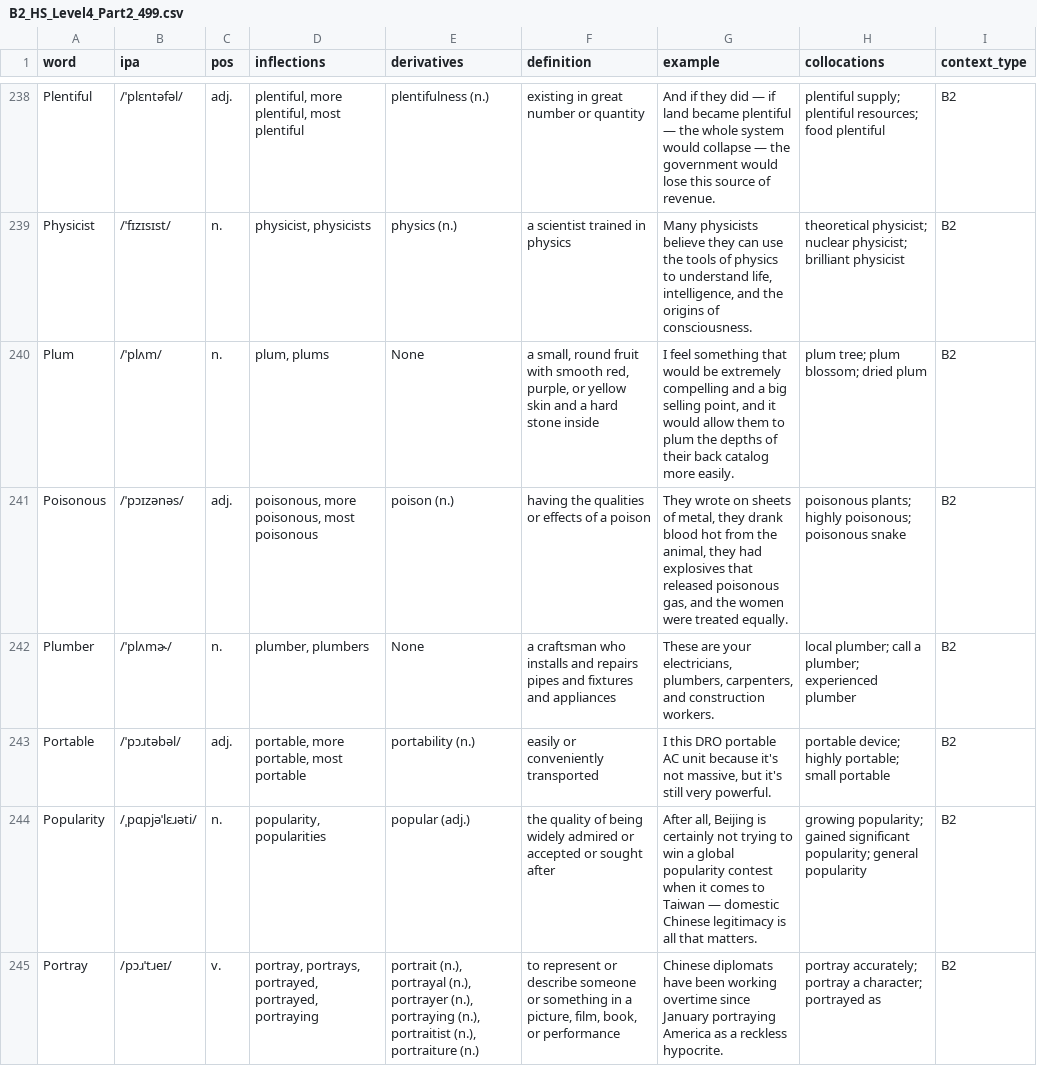
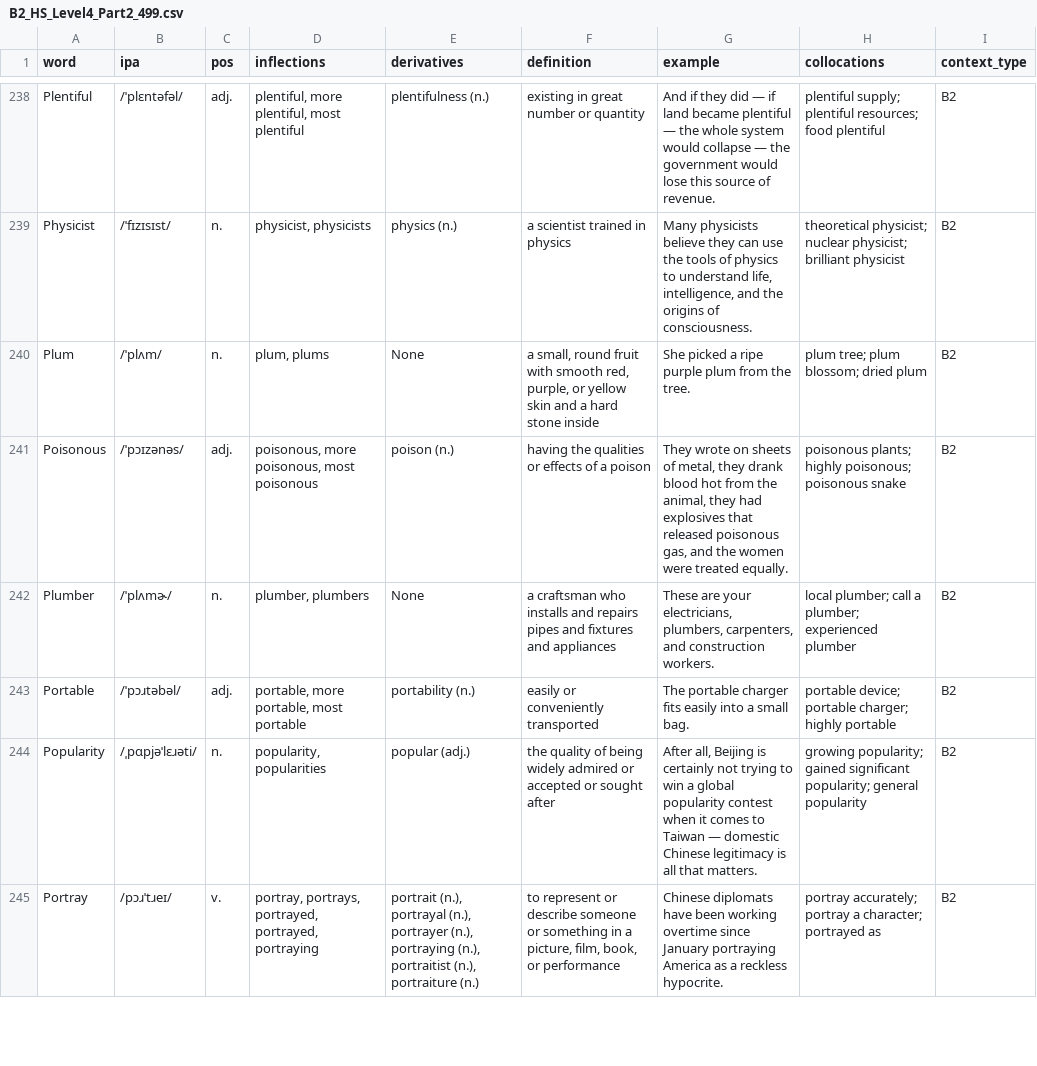
Before and after one commit to Shuai-chi/wordcards, a CSV file: sample-decks/High_School/B2_HS_Level4_Part2_499.csv, drawn as a sheet; only a part is shown, gaps mark what is left out; the diff covers the shown part only.

```diff
--- a/sample-decks/High_School/B2_HS_Level4_Part2_499.csv
+++ b/sample-decks/High_School/B2_HS_Level4_Part2_499.csv
@@ -239,6 +239,6 @@ Plentiful,/ˈplɛntəfəl/,adj.,"plentiful, more plentiful, most plentiful",plen
 Physicist,/ˈfɪzɪsɪst/,n.,"physicist, physicists",physics (n.),a scientist trained in physics,"Many physicists believe they can use the tools of physics to understand life, intelligence, and the origins of consciousness.",theoretical physicist; nuclear physicist; brilliant physicist,B2
-Plum,/ˈplʌm/,n.,"plum, plums",None,"a small, round fruit with smooth red, purple, or yellow skin and a hard stone inside","I feel something that would be extremely compelling and a big selling point, and it would allow them to plum the depths of their back catalog more easily.",plum tree; plum blossom; dried plum,B2
+Plum,/ˈplʌm/,n.,"plum, plums",None,"a small, round fruit with smooth red, purple, or yellow skin and a hard stone inside",She picked a ripe purple plum from the tree.,plum tree; plum blossom; dried plum,B2
 Poisonous,/ˈpɔɪzənəs/,adj.,"poisonous, more poisonous, most poisonous",poison (n.),having the qualities or effects of a poison,"They wrote on sheets of metal, they drank blood hot from the animal, they had explosives that released poisonous gas, and the women were treated equally.",poisonous plants; highly poisonous; poisonous snake,B2
 Plumber,/ˈplʌmɚ/,n.,"plumber, plumbers",None,a craftsman who installs and repairs pipes and fixtures and appliances,"These are your electricians, plumbers, carpenters, and construction workers.",local plumber; call a plumber; experienced plumber,B2
-Portable,/ˈpɔɹtəbəl/,adj.,"portable, more portable, most portable",portability (n.),easily or conveniently transported,"I this DRO portable AC unit because it's not massive, but it's still very powerful.",portable device; highly portable; small portable,B2
+Portable,/ˈpɔɹtəbəl/,adj.,"portable, more portable, most portable",portability (n.),easily or conveniently transported,The portable charger fits easily into a small bag.,portable device; portable charger; highly portable,B2
 Popularity,/ˌpɑpjəˈlɛɹəti/,n.,"popularity, popularities",popular (adj.),the quality of being widely admired or accepted or sought after,"After all, Beijing is certainly not trying to win a global popularity contest when it comes to Taiwan — domestic Chinese legitimacy is all that matters.",growing popularity; gained significant popularity; general popularity,B2
```
Also changed, not shown: 123 edited cells elsewhere in this file, sample-decks/High_School/B1_HS_Level3_Part3_368.csv, sample-decks/High_School/B2_HS_Level4_Part1_500.csv, 18 other files.
